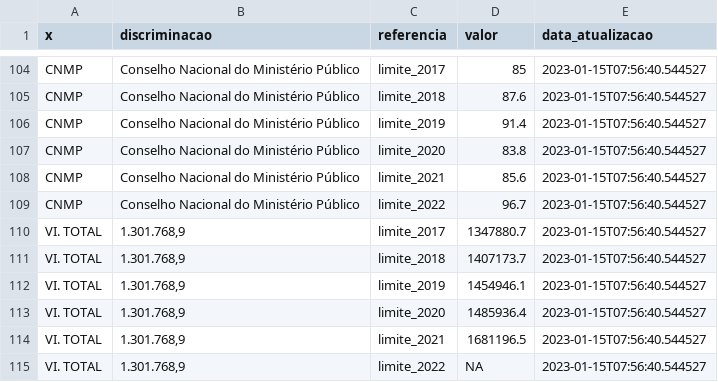
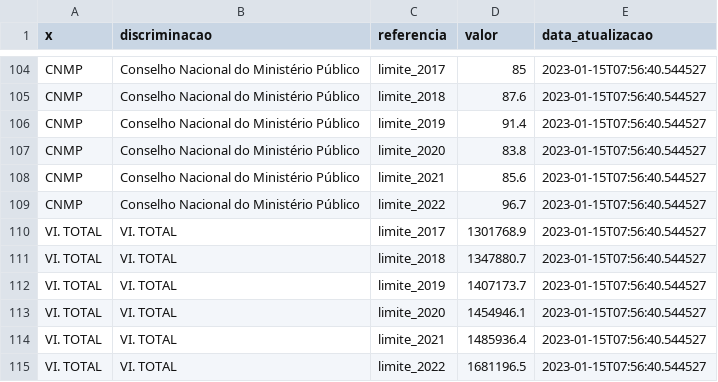
Before and after one commit to tchiluanda/limites_teto, a CSV file: data/limites_teto_efetivos.csv, drawn as a sheet; only a part is shown, gaps mark what is left out.

```diff
--- a/data/limites_teto_efetivos.csv
+++ b/data/limites_teto_efetivos.csv
@@ -109,7 +109,7 @@ CNMP,Conselho Nacional do Ministério Público,limite_2021,85.6,2023-01-15T07:56
 CNMP,Conselho Nacional do Ministério Público,limite_2022,96.7,2023-01-15T07:56:40.544527
-VI. TOTAL,"1.301.768,9",limite_2017,1347880.7,2023-01-15T07:56:40.544527
-VI. TOTAL,"1.301.768,9",limite_2018,1407173.7,2023-01-15T07:56:40.544527
-VI. TOTAL,"1.301.768,9",limite_2019,1454946.1,2023-01-15T07:56:40.544527
-VI. TOTAL,"1.301.768,9",limite_2020,1485936.4,2023-01-15T07:56:40.544527
-VI. TOTAL,"1.301.768,9",limite_2021,1681196.5,2023-01-15T07:56:40.544527
-VI. TOTAL,"1.301.768,9",limite_2022,NA,2023-01-15T07:56:40.544527
+VI. TOTAL,VI. TOTAL,limite_2017,1301768.9,2023-01-15T07:56:40.544527
+VI. TOTAL,VI. TOTAL,limite_2018,1347880.7,2023-01-15T07:56:40.544527
+VI. TOTAL,VI. TOTAL,limite_2019,1407173.7,2023-01-15T07:56:40.544527
+VI. TOTAL,VI. TOTAL,limite_2020,1454946.1,2023-01-15T07:56:40.544527
+VI. TOTAL,VI. TOTAL,limite_2021,1485936.4,2023-01-15T07:56:40.544527
+VI. TOTAL,VI. TOTAL,limite_2022,1681196.5,2023-01-15T07:56:40.544527
```
Also changed, not shown: data/limites_teto_atualizados.csv, 1 other file.
